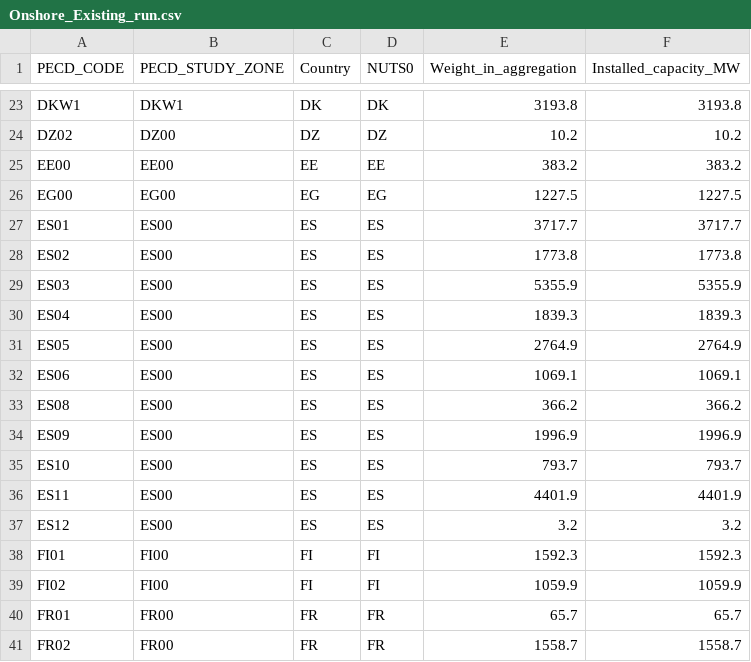
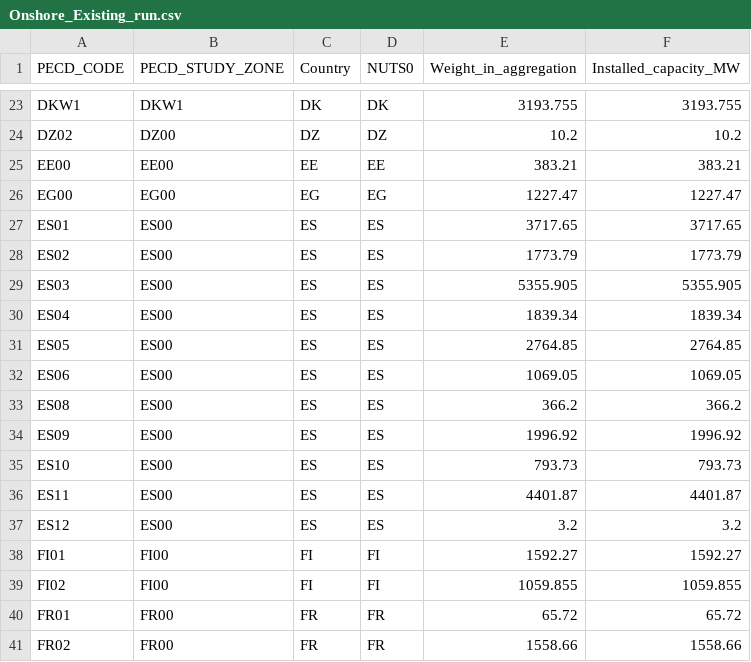
Before and after one commit to ecmwf-projects/dss-notebooks, a CSV file: datasets/sis-energy-pecd/aggregation-pecd-regions-into-nut0/weights/PECD4.2/Onshore_Existing_run.csv, drawn as a sheet; only a part is shown, gaps mark what is left out; the diff covers the shown part only; the diff names each change by its address in the sheet, - before the commit and + after, or states it on an @@ line.

```diff
--- a/datasets/sis-energy-pecd/aggregation-pecd-regions-into-nut0/weights/PECD4.2/Onshore_Existing_run.csv
+++ b/datasets/sis-energy-pecd/aggregation-pecd-regions-into-nut0/weights/PECD4.2/Onshore_Existing_run.csv
-E23 (Weight_in_aggregation): 3193.8
+E23 (Weight_in_aggregation): 3193.755
-F23 (Installed_capacity_MW): 3193.8
+F23 (Installed_capacity_MW): 3193.755
-E25 (Weight_in_aggregation): 383.2
+E25 (Weight_in_aggregation): 383.21
-F25 (Installed_capacity_MW): 383.2
+F25 (Installed_capacity_MW): 383.21
-E26 (Weight_in_aggregation): 1227.5
+E26 (Weight_in_aggregation): 1227.47
-F26 (Installed_capacity_MW): 1227.5
+F26 (Installed_capacity_MW): 1227.47
-E27 (Weight_in_aggregation): 3717.7
+E27 (Weight_in_aggregation): 3717.65
-F27 (Installed_capacity_MW): 3717.7
+F27 (Installed_capacity_MW): 3717.65
-E28 (Weight_in_aggregation): 1773.8
+E28 (Weight_in_aggregation): 1773.79
-F28 (Installed_capacity_MW): 1773.8
+F28 (Installed_capacity_MW): 1773.79
-E29 (Weight_in_aggregation): 5355.9
+E29 (Weight_in_aggregation): 5355.905
-F29 (Installed_capacity_MW): 5355.9
+F29 (Installed_capacity_MW): 5355.905
-E30 (Weight_in_aggregation): 1839.3
+E30 (Weight_in_aggregation): 1839.34
-F30 (Installed_capacity_MW): 1839.3
+F30 (Installed_capacity_MW): 1839.34
-E31 (Weight_in_aggregation): 2764.9
+E31 (Weight_in_aggregation): 2764.85
-F31 (Installed_capacity_MW): 2764.9
+F31 (Installed_capacity_MW): 2764.85
-E32 (Weight_in_aggregation): 1069.1
+E32 (Weight_in_aggregation): 1069.05
-F32 (Installed_capacity_MW): 1069.1
+F32 (Installed_capacity_MW): 1069.05
-E34 (Weight_in_aggregation): 1996.9
+E34 (Weight_in_aggregation): 1996.92
-F34 (Installed_capacity_MW): 1996.9
+F34 (Installed_capacity_MW): 1996.92
-E35 (Weight_in_aggregation): 793.7
+E35 (Weight_in_aggregation): 793.73
-F35 (Installed_capacity_MW): 793.7
+F35 (Installed_capacity_MW): 793.73
-E36 (Weight_in_aggregation): 4401.9
+E36 (Weight_in_aggregation): 4401.87
-F36 (Installed_capacity_MW): 4401.9
+F36 (Installed_capacity_MW): 4401.87
-E38 (Weight_in_aggregation): 1592.3
+E38 (Weight_in_aggregation): 1592.27
-F38 (Installed_capacity_MW): 1592.3
+F38 (Installed_capacity_MW): 1592.27
-E39 (Weight_in_aggregation): 1059.9
+E39 (Weight_in_aggregation): 1059.855
-F39 (Installed_capacity_MW): 1059.9
+F39 (Installed_capacity_MW): 1059.855
-E40 (Weight_in_aggregation): 65.7
+E40 (Weight_in_aggregation): 65.72
-F40 (Installed_capacity_MW): 65.7
+F40 (Installed_capacity_MW): 65.72
-E41 (Weight_in_aggregation): 1558.7
+E41 (Weight_in_aggregation): 1558.66
-F41 (Installed_capacity_MW): 1558.7
+F41 (Installed_capacity_MW): 1558.66
```
Also changed, not shown: 146 edited cells elsewhere in this file, 8 other files.
